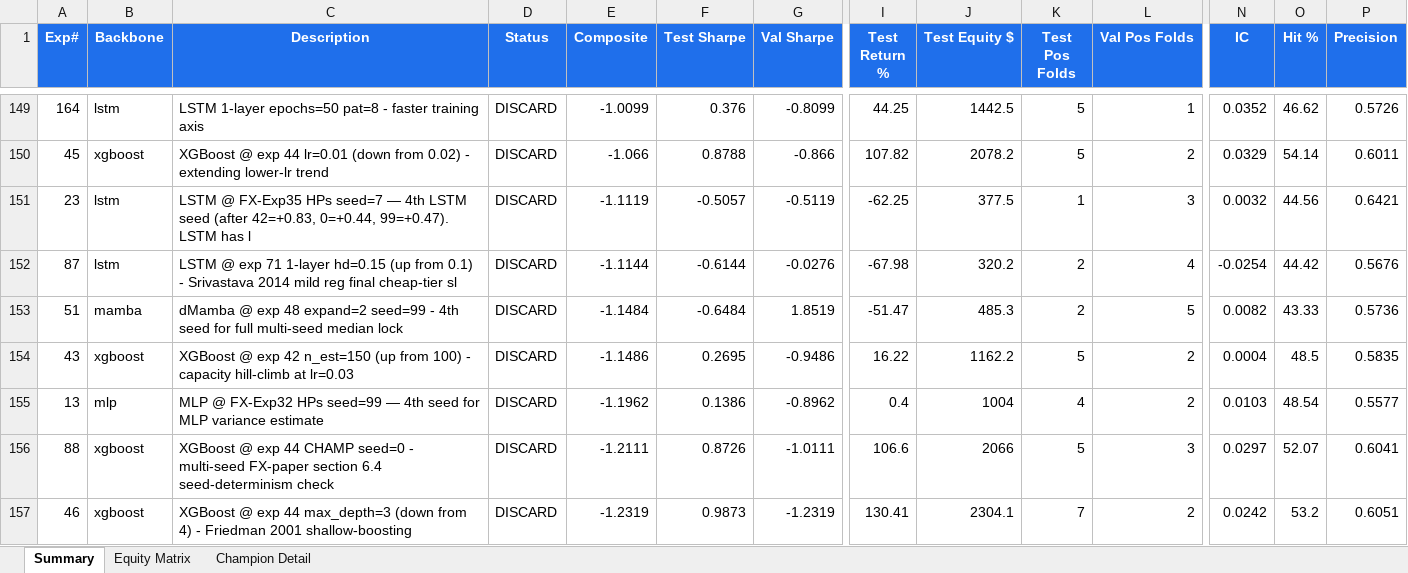
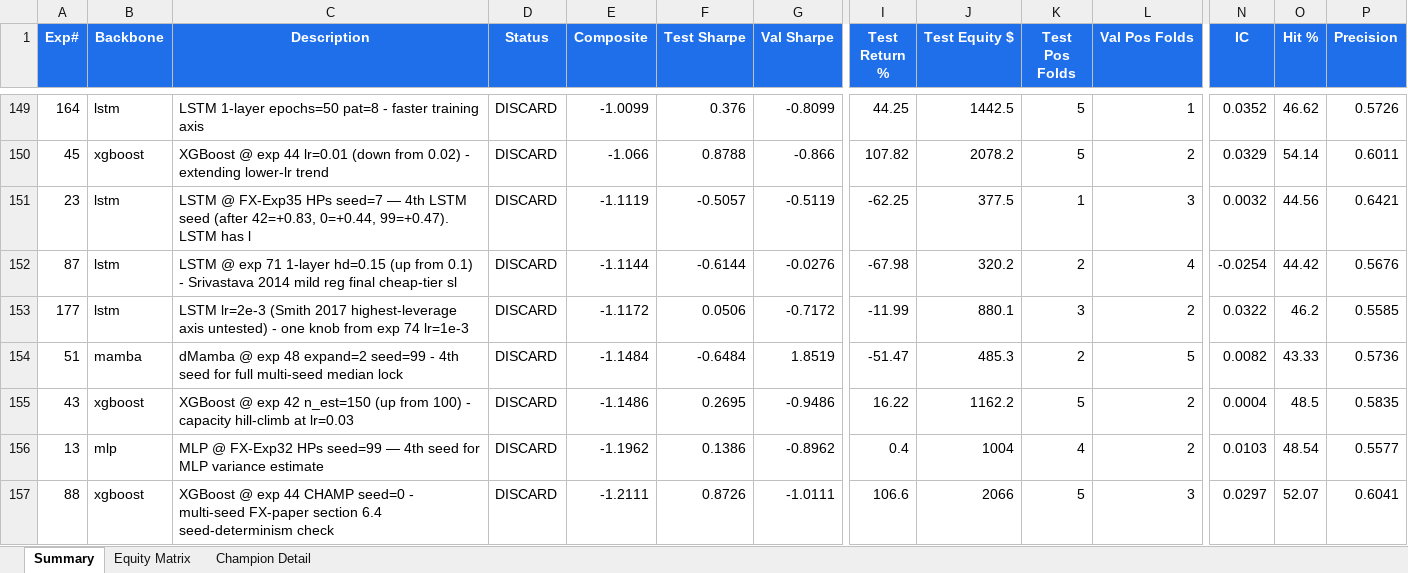
Before and after one commit to dlmastery/autoresearch, an Excel workbook: docs/index_stock_dashboard/autoresearch_equity.xlsx, sheet Summary, drawn as a sheet; only a part is shown, gaps mark what is left out; the shorter side is filled out with more unchanged rows; values as stored, in another font and other column widths than the file's, no borders; conditional formats not drawn; rows hold the shown columns only; the diff names each change by its address in the sheet, - before the commit and + after, or states it on an @@ line.

Commit message:
QQQ exp 177 — LSTM lr=2e-3 destabilized -1.12; HP-only axes EXHAUSTED
6 consecutive LSTM DISCARDs (172-177): hidden=128, seq=10, bs=16, lr=1e-3,
wd=7e-4, hd=0.1 all confirmed champions; no single-knob HP improvement.
Per CLAUDE.md structural-change rule.

PIVOT to Mamba (21/25 budget; global champion +1.32). mambats variant
(Cai et al. 2024 NeurIPS arXiv:2405.16440) NEVER tested on QQQ — only
dmamba and vanilla. mambats adds season-trend decomposition which may
capture FOMC/EOM/quad-witching patterns dmamba misses.

Exp 178: mambats with dMamba champion HPs (expand=2 d_state=32 seed=42).

```diff
--- a/docs/index_stock_dashboard/autoresearch_equity.xlsx (sheet Summary)
+++ b/docs/index_stock_dashboard/autoresearch_equity.xlsx (sheet Summary)
+row 153: 177 | lstm | LSTM lr=2e-3 (Smith 2017 highest-leverage axis untested) - one knob from exp 74 lr=1e-3 | DISCARD | -1.1172 | 0.0506 | -0.7172 | -11.99 | 880.1 | 3 | 2 | 0.0322 | 46.2 | 0.5585
```
Also changed, not shown: sheet Equity Matrix, charts or pictures, 14 other files.
